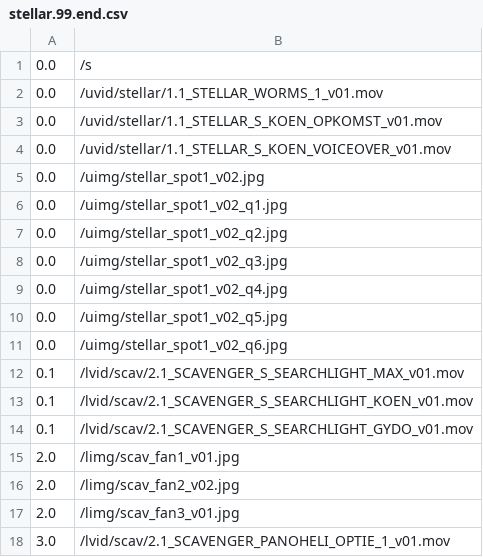
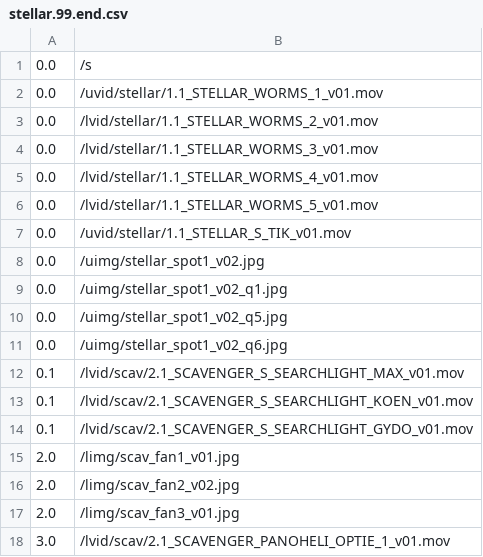
Before and after one commit to markkorput/of2030, a CSV file: of2030/bin/data/osc/stellar.99.end.csv, drawn as a sheet.

```diff
--- a/of2030/bin/data/osc/stellar.99.end.csv
+++ b/of2030/bin/data/osc/stellar.99.end.csv
@@ -2,9 +2,9 @@
 0.0,/uvid/stellar/1.1_STELLAR_WORMS_1_v01.mov
-0.0,/uvid/stellar/1.1_STELLAR_S_KOEN_OPKOMST_v01.mov
-0.0,/uvid/stellar/1.1_STELLAR_S_KOEN_VOICEOVER_v01.mov
+0.0,/lvid/stellar/1.1_STELLAR_WORMS_2_v01.mov
+0.0,/lvid/stellar/1.1_STELLAR_WORMS_3_v01.mov
+0.0,/lvid/stellar/1.1_STELLAR_WORMS_4_v01.mov
+0.0,/lvid/stellar/1.1_STELLAR_WORMS_5_v01.mov
+0.0,/uvid/stellar/1.1_STELLAR_S_TIK_v01.mov
 0.0,/uimg/stellar_spot1_v02.jpg
 0.0,/uimg/stellar_spot1_v02_q1.jpg
-0.0,/uimg/stellar_spot1_v02_q2.jpg
-0.0,/uimg/stellar_spot1_v02_q3.jpg
-0.0,/uimg/stellar_spot1_v02_q4.jpg
 0.0,/uimg/stellar_spot1_v02_q5.jpg
```
Also changed, not shown: of2030/bin/data/osc/stellar.00.preload.csv, 5 other files.
